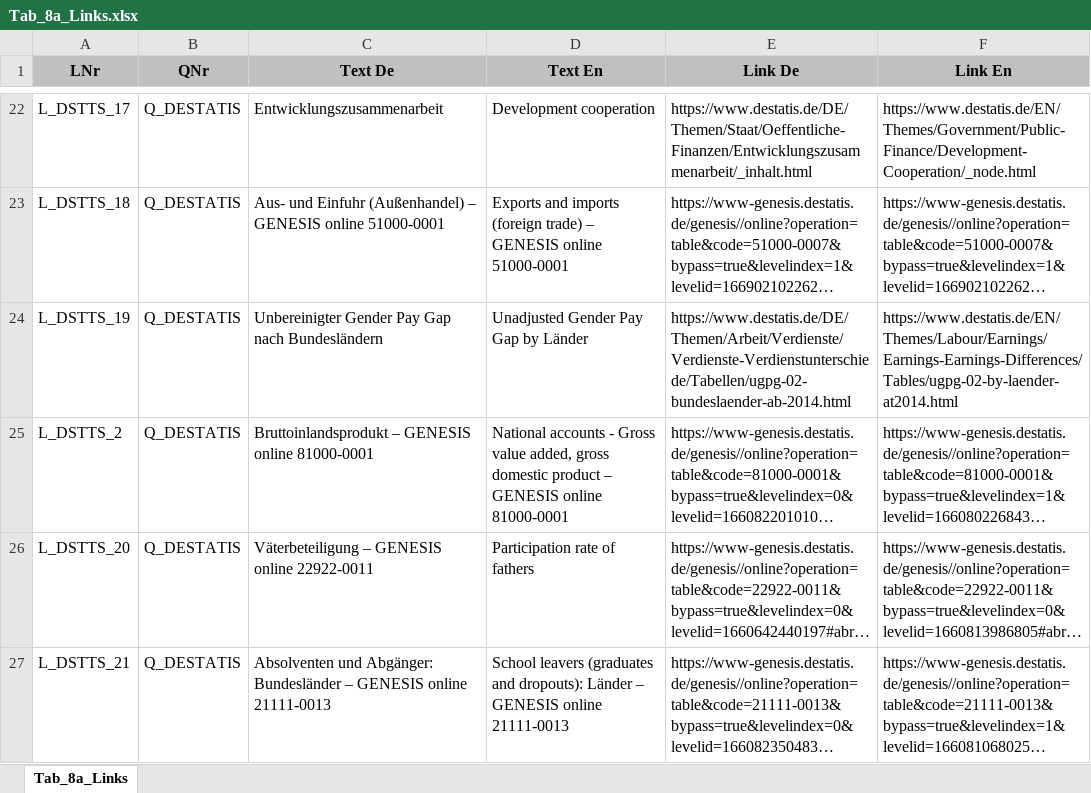
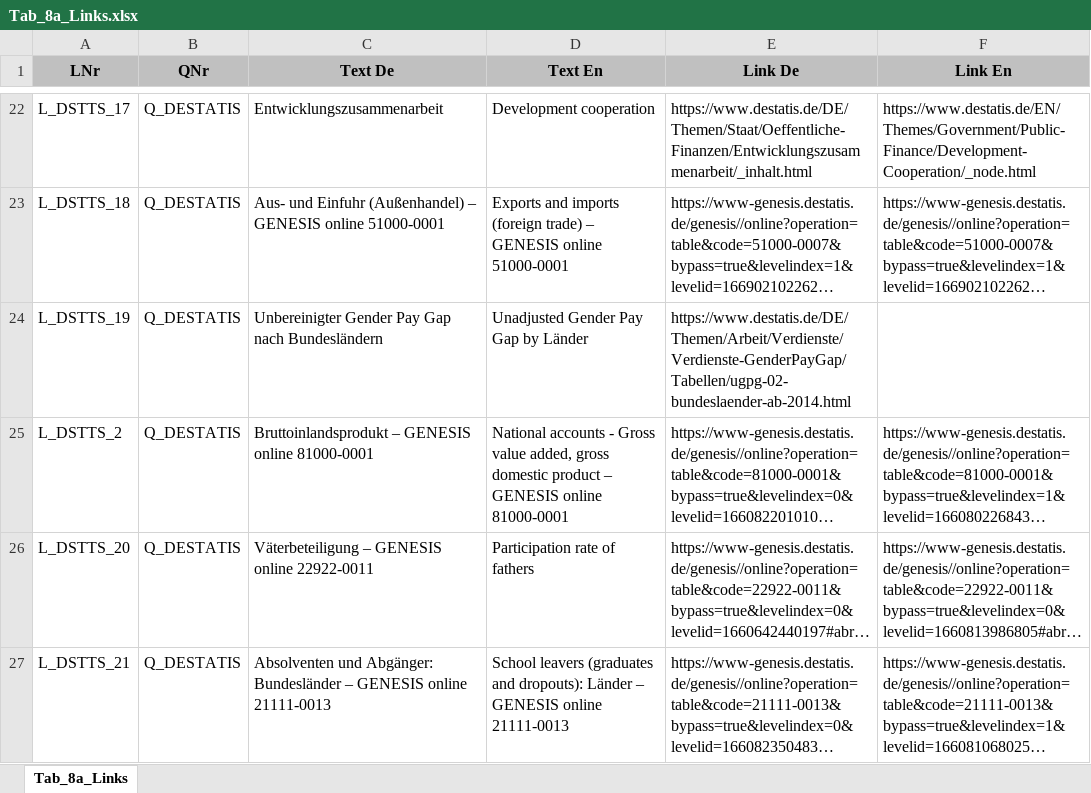
Before and after one commit to DnsUpgradeEnvironment/transfer, an Excel workbook: Tab_8a_Links.xlsx, sheet Tab_8a_Links, drawn as a sheet; only a part is shown, gaps mark what is left out; long unchanged cells end in …; values as stored, in another font and other column widths than the file's, no borders; the diff covers the shown part only; the diff names each change by its address in the sheet, - before the commit and + after, or states it on an @@ line.

```diff
--- a/Tab_8a_Links.xlsx (sheet Tab_8a_Links)
+++ b/Tab_8a_Links.xlsx (sheet Tab_8a_Links)
-E24 (Link De): https://www.destatis.de/DE/Themen/Arbeit/Verdienste/Verdienste-Verdienstunterschiede/Tabellen/ugpg-02-bundeslaender-ab-2014.html
+E24 (Link De): https://www.destatis.de/DE/Themen/Arbeit/Verdienste/Verdienste-GenderPayGap/Tabellen/ugpg-02-bundeslaender-ab-2014.html
-F24 (Link En): https://www.destatis.de/EN/Themes/Labour/Earnings/Earnings-Earnings-Differences/Tables/ugpg-02-by-laender-at2014.html
+F24 (Link En): (empty)
```
Also changed, not shown: 4 edited cells elsewhere in this sheet, Exp_data.xlsx, Exp_meta.xlsx, 2 other files.
